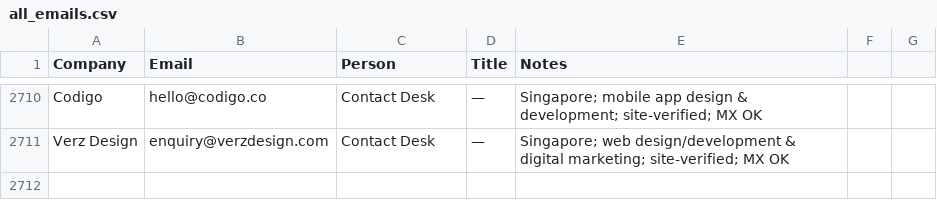
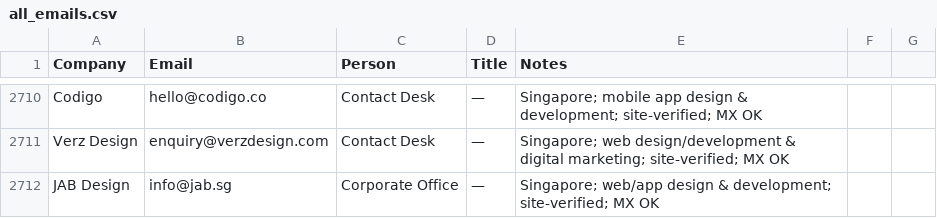
Before and after one commit to eeshsaxena/outreach-emails, a CSV file: industry/all_emails.csv, drawn as a sheet; only a part is shown, gaps mark what is left out; the diff names each change by its address in the sheet, - before the commit and + after, or states it on an @@ line.

```diff
--- a/industry/all_emails.csv
+++ b/industry/all_emails.csv
+row 2712: JAB Design | info@jab.sg | Corporate Office | — | Singapore; web/app design & development; site-verified; MX OK
```
Also changed, not shown: industry/city/city_singapore_01.csv.
